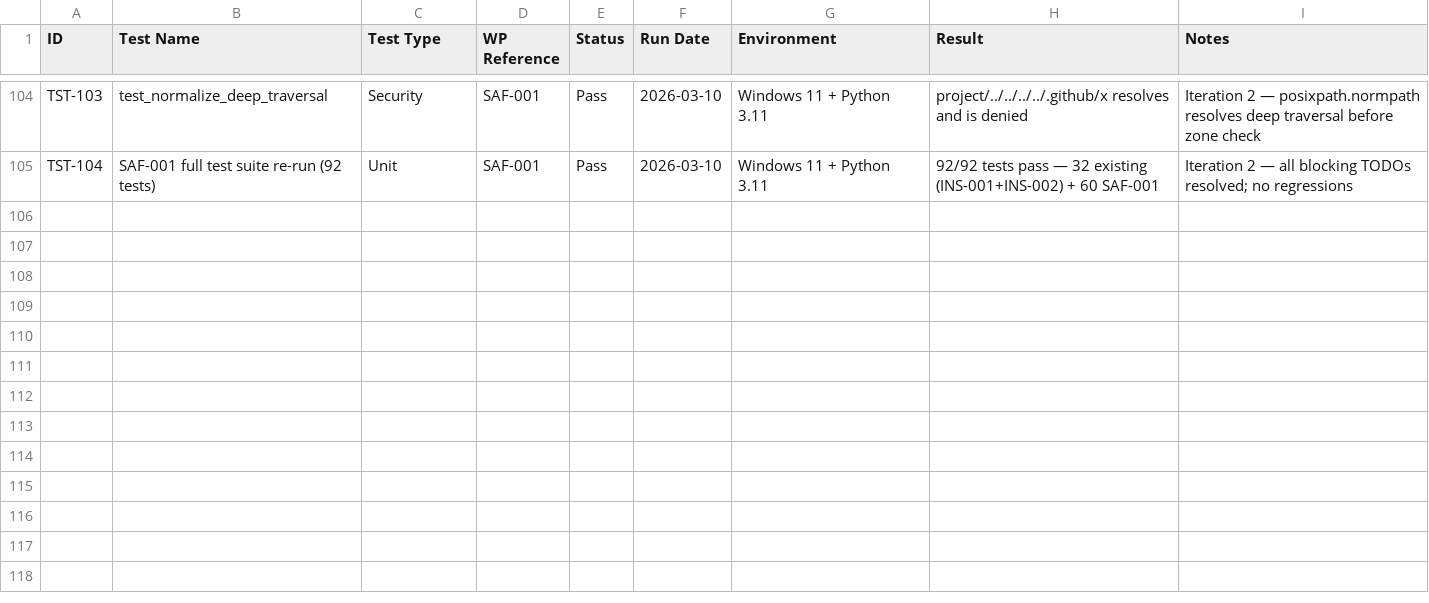
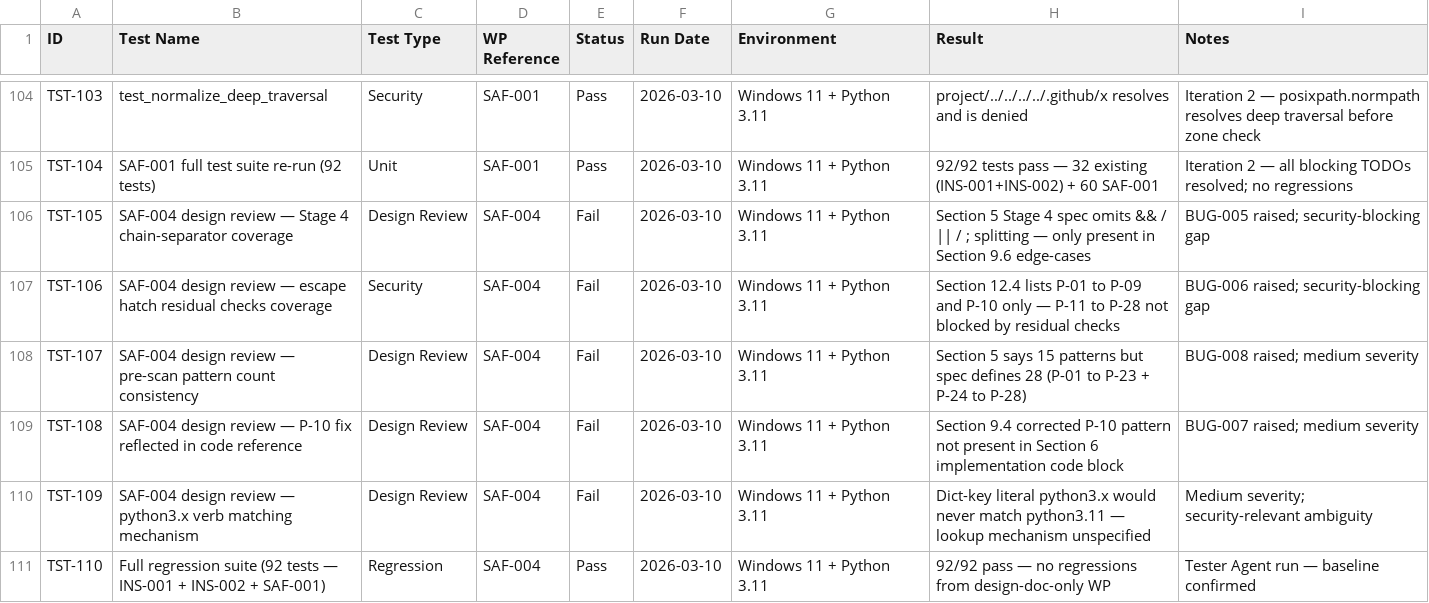
Before and after one commit to xX2Angelo8Xx/Turbulence-Solutions-Safe-Agent-Workspace, a CSV file: docs/test-results/test-results.csv, drawn as a sheet; only a part is shown, gaps mark what is left out; the diff names each change by its address in the sheet, - before the commit and + after, or states it on an @@ line.

Commit message:
test(SAF-004): tester review FAIL — design doc gaps found
- test-report.md: documents 4 bugs and 5 TODOs
- BUG-005: Stage 4 formal spec omits &&/||/; chain-separator requirement
- BUG-006: escape hatch residual checks (Section 12.4) miss P-11 to P-28
- BUG-007: P-10 fix in Section 9.4 not updated in Section 6 code block
- BUG-008: Section 5 pattern count says 15; actual is 28
- workpackages.csv: SAF-004 set back to In Progress
- test-results.csv: TST-105 to TST-110 logged
- bugs.csv: BUG-005 to BUG-008 logged
- 92/92 regression tests pass — no regressions from this WP

```diff
--- a/docs/test-results/test-results.csv
+++ b/docs/test-results/test-results.csv
+row 106: TST-105 | SAF-004 design review — Stage 4 chain-separator coverage | Design Review | SAF-004 | Fail | 2026-03-10 | Windows 11 + Python 3.11 | Section 5 Stage 4 spec omits && / || / ; splitting — only present in Section 9.6 edge-cases | BUG-005 raised; security-blocking gap
+row 107: TST-106 | SAF-004 design review — escape hatch residual checks coverage | Security | SAF-004 | Fail | 2026-03-10 | Windows 11 + Python 3.11 | Section 12.4 lists P-01 to P-09 and P-10 only — P-11 to P-28 not blocked by residual checks | BUG-006 raised; security-blocking gap
+row 108: TST-107 | SAF-004 design review — pre-scan pattern count consistency | Design Review | SAF-004 | Fail | 2026-03-10 | Windows 11 + Python 3.11 | Section 5 says 15 patterns but spec defines 28 (P-01 to P-23 + P-24 to P-28) | BUG-008 raised; medium severity
+row 109: TST-108 | SAF-004 design review — P-10 fix reflected in code reference | Design Review | SAF-004 | Fail | 2026-03-10 | Windows 11 + Python 3.11 | Section 9.4 corrected P-10 pattern not present in Section 6 implementation code block | BUG-007 raised; medium severity
+row 110: TST-109 | SAF-004 design review — python3.x verb matching mechanism | Design Review | SAF-004 | Fail | 2026-03-10 | Windows 11 + Python 3.11 | Dict-key literal python3.x would never match python3.11 — lookup mechanism unspecified | Medium severity; security-relevant ambiguity
+row 111: TST-110 | Full regression suite (92 tests — INS-001 + INS-002 + SAF-001) | Regression | SAF-004 | Pass | 2026-03-10 | Windows 11 + Python 3.11 | 92/92 pass — no regressions from design-doc-only WP | Tester Agent run — baseline confirmed
```
Also changed, not shown: docs/workpackages/workpackages.csv, 2 other files.
